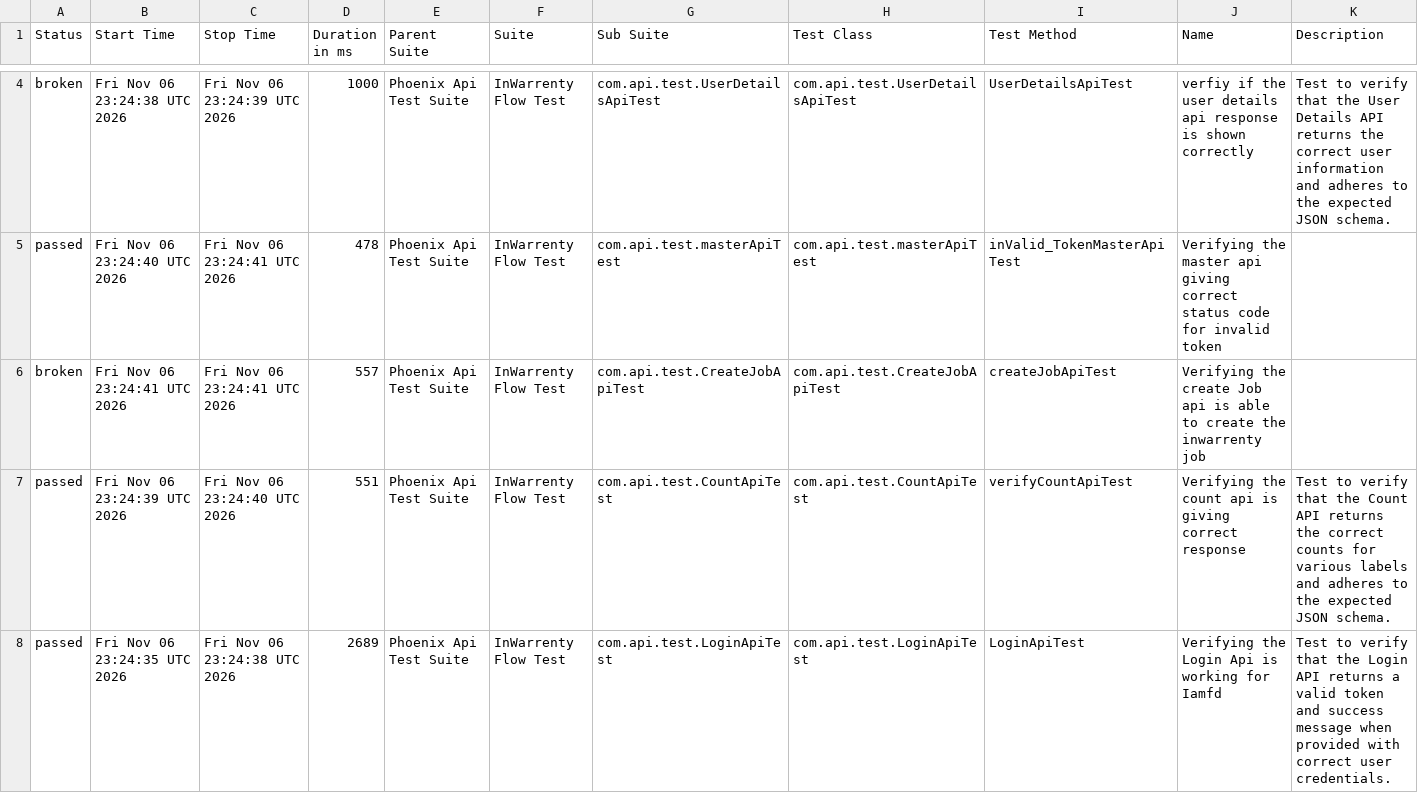
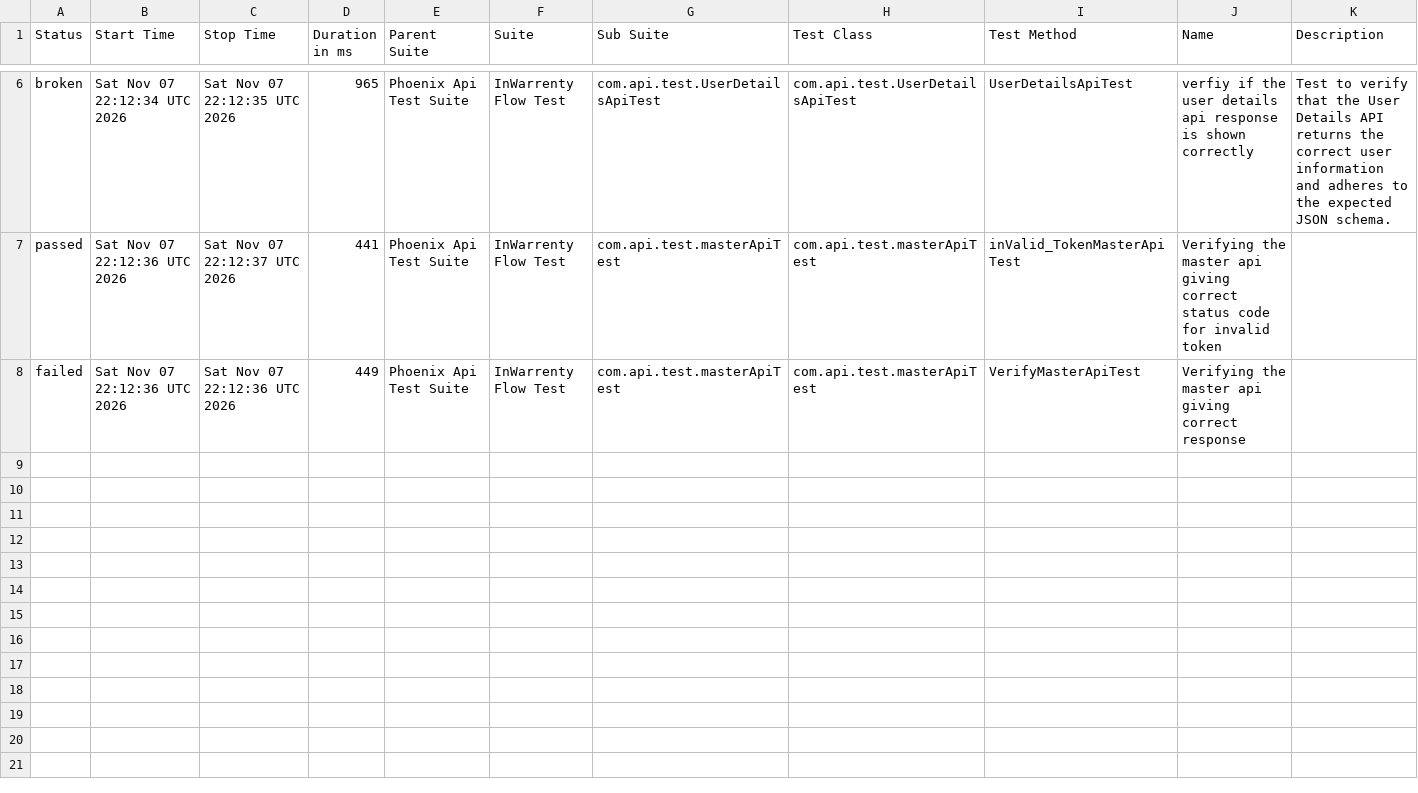
Before and after one commit to ganeshbs98/UI_APIFrameWork, a CSV file: data/suites.csv, drawn as a sheet; only a part is shown, gaps mark what is left out; the diff covers the shown part only.

```diff
--- a/data/suites.csv
+++ b/data/suites.csv
@@ -4,5 +6,3 @@
-"broken","Fri Nov 06 23:24:38 UTC 2026","Fri Nov 06 23:24:39 UTC 2026","1000","Phoenix Api Test Suite","InWarrenty Flow Test","com.api.test.UserDetailsApiTest","com.api.test.UserDetailsApiTest","UserDetailsApiTest","verfiy if the user details api response is  shown correctly","Test to verify that the User Details API returns the correct user information and adheres to the expected JSON schema."
-"passed","Fri Nov 06 23:24:40 UTC 2026","Fri Nov 06 23:24:41 UTC 2026","478","Phoenix Api Test Suite","InWarrenty Flow Test","com.api.test.masterApiTest","com.api.test.masterApiTest","inValid_TokenMasterApiTest","Verifying the master api giving correct status code for invalid token",""
-"broken","Fri Nov 06 23:24:41 UTC 2026","Fri Nov 06 23:24:41 UTC 2026","557","Phoenix Api Test Suite","InWarrenty Flow Test","com.api.test.CreateJobApiTest","com.api.test.CreateJobApiTest","createJobApiTest","Verifying the create Job api is able to create the inwarrenty job",""
-"passed","Fri Nov 06 23:24:39 UTC 2026","Fri Nov 06 23:24:40 UTC 2026","551","Phoenix Api Test Suite","InWarrenty Flow Test","com.api.test.CountApiTest","com.api.test.CountApiTest","verifyCountApiTest","Verifying the count api  is giving correct response","Test to verify that the Count API returns the correct counts for various labels and adheres to the expected JSON schema."
-"passed","Fri Nov 06 23:24:35 UTC 2026","Fri Nov 06 23:24:38 UTC 2026","2689","Phoenix Api Test Suite","InWarrenty Flow Test","com.api.test.LoginApiTest","com.api.test.LoginApiTest","LoginApiTest","Verifying the Login Api is working for Iamfd","Test to verify that the Login API returns a valid token and success message when provided with correct user credentials."
+"broken","Sat Nov 07 22:12:34 UTC 2026","Sat Nov 07 22:12:35 UTC 2026","965","Phoenix Api Test Suite","InWarrenty Flow Test","com.api.test.UserDetailsApiTest","com.api.test.UserDetailsApiTest","UserDetailsApiTest","verfiy if the user details api response is  shown correctly","Test to verify that the User Details API returns the correct user information and adheres to the expected JSON schema."
+"passed","Sat Nov 07 22:12:36 UTC 2026","Sat Nov 07 22:12:37 UTC 2026","441","Phoenix Api Test Suite","InWarrenty Flow Test","com.api.test.masterApiTest","com.api.test.masterApiTest","inValid_TokenMasterApiTest","Verifying the master api giving correct status code for invalid token",""
+"failed","Sat Nov 07 22:12:36 UTC 2026","Sat Nov 07 22:12:36 UTC 2026","449","Phoenix Api Test Suite","InWarrenty Flow Test","com.api.test.masterApiTest","com.api.test.masterApiTest","VerifyMasterApiTest","Verifying the master api giving correct response",""
```
Also changed, not shown: 3 added rows, 1 removed row and 3 edited cells elsewhere in this file, data/behaviors.csv, 48 other files.
